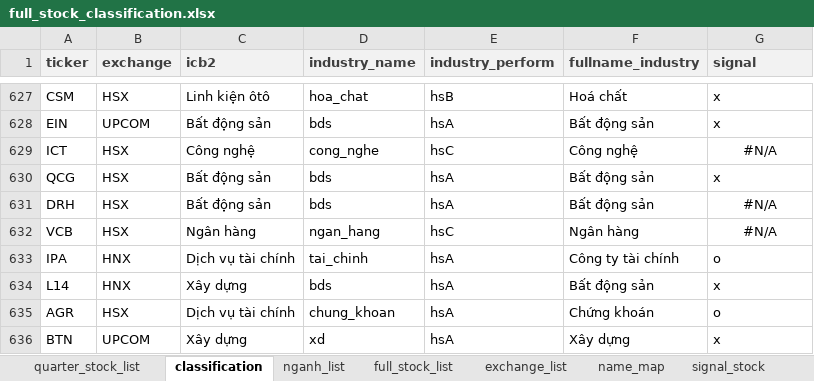
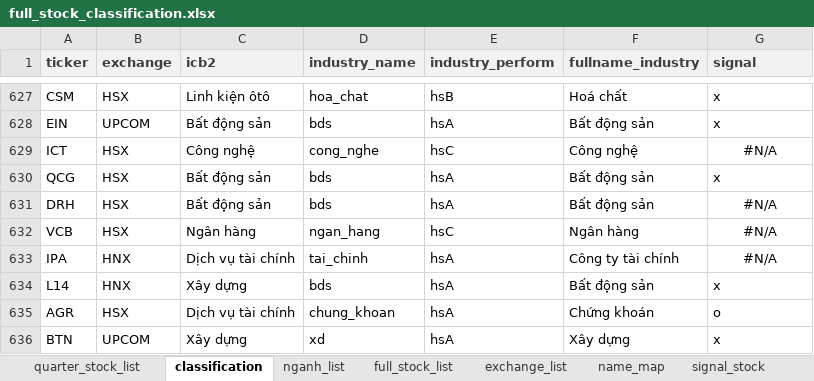
Before and after one commit to twan507/py-app, an Excel workbook: .xlsx/full_stock_classification.xlsx, sheet classification, drawn as a sheet; only a part is shown, gaps mark what is left out; values as stored, in another font and other column widths than the file's, no borders; the diff names each change by its address in the sheet, - before the commit and + after, or states it on an @@ line.

```diff
--- a/.xlsx/full_stock_classification.xlsx (sheet classification)
+++ b/.xlsx/full_stock_classification.xlsx (sheet classification)
-G633 (signal): o
+G633 (signal): #N/A
-G633 alignment: left
+G633 alignment: center
```
Also changed, not shown: sheet signal_stock, .xlsx/quarter_stock_map.xlsx, 41 other files.
